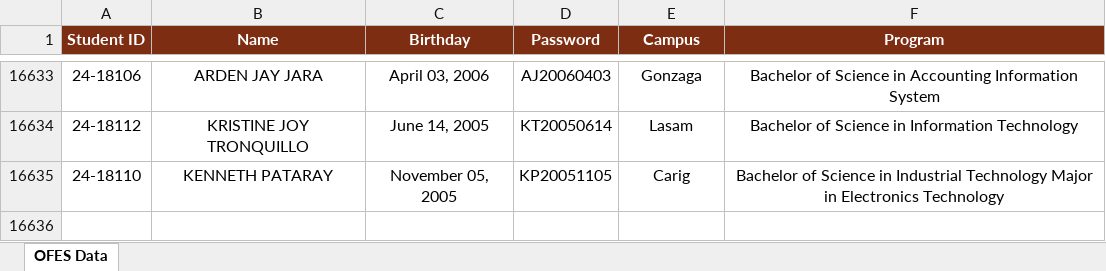
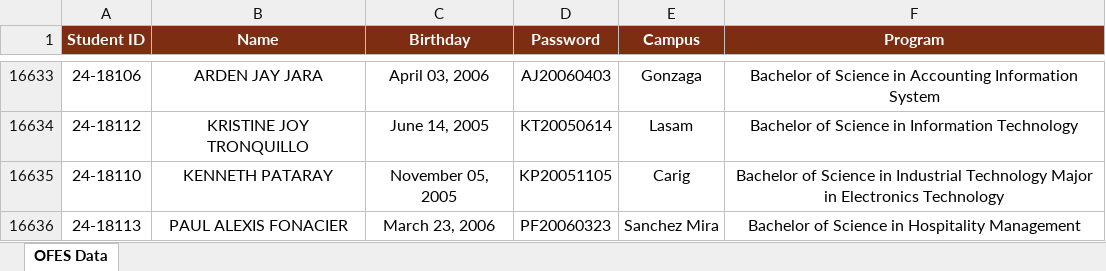
Before and after one commit to ricfx861-sys/fdcv-g-vdsfvg, an Excel workbook: ofes_data.xlsx, sheet OFES Data, drawn as a sheet; only a part is shown, gaps mark what is left out; values as stored, in another font and other column widths than the file's, no borders; the diff names each change by its address in the sheet, - before the commit and + after, or states it on an @@ line.

```diff
--- a/ofes_data.xlsx (sheet OFES Data)
+++ b/ofes_data.xlsx (sheet OFES Data)
+row 16636: 24-18113 | PAUL ALEXIS FONACIER | March 23, 2006 | PF20060323 | Sanchez Mira | Bachelor of Science in Hospitality Management
```
Also changed, not shown: 1 other file.
